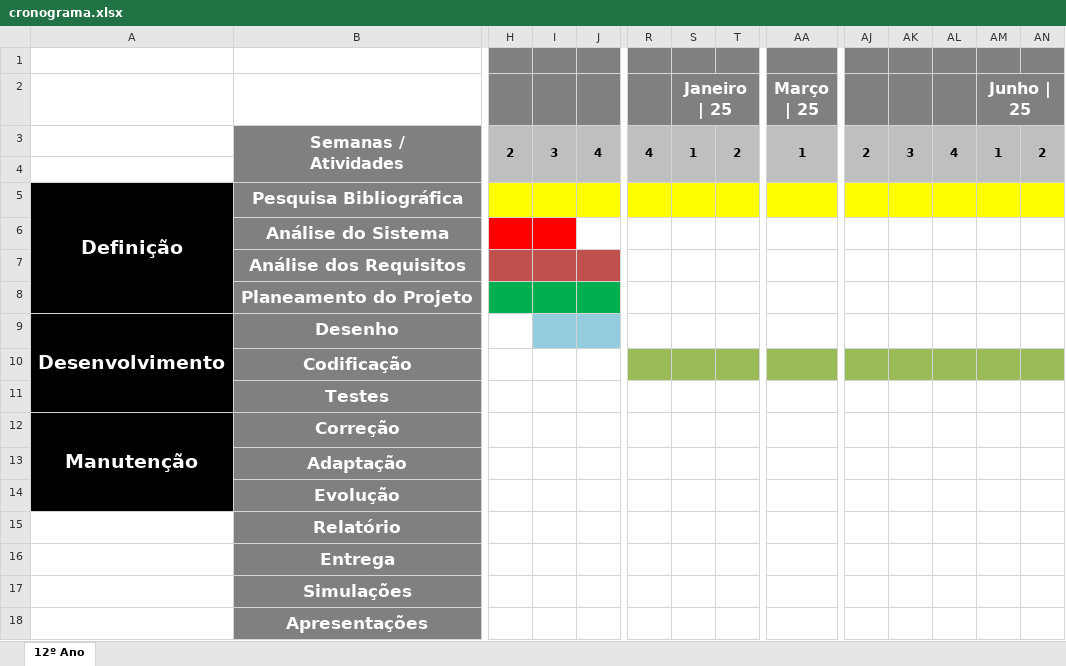
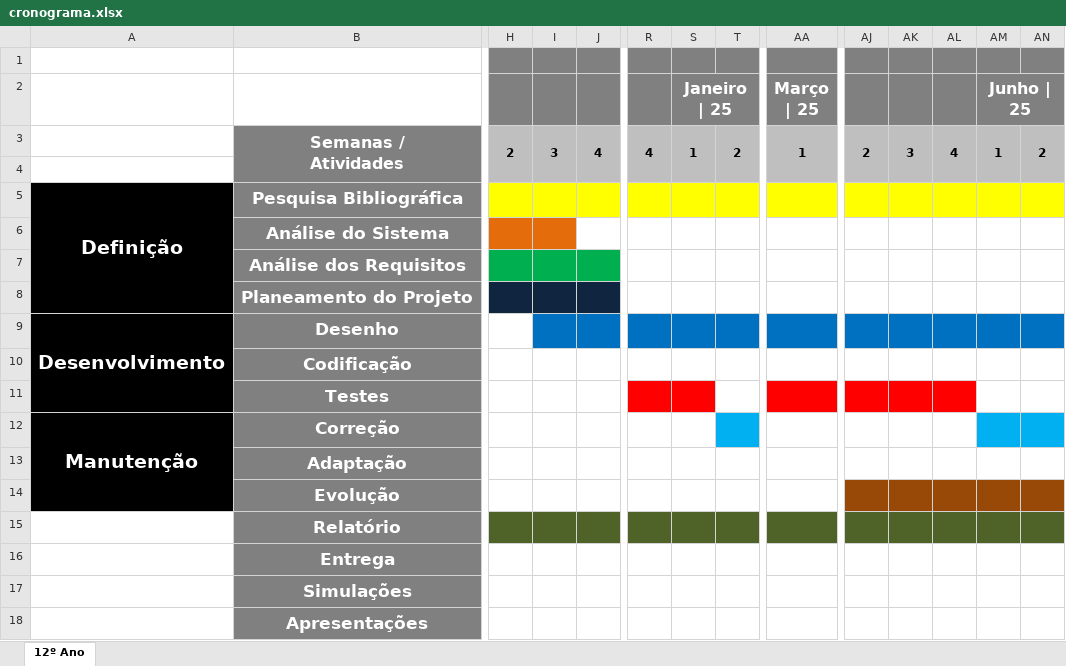
Before and after one commit to ytomee/pap, an Excel workbook: cronograma.xlsx, sheet 12º Ano, drawn as a sheet; only a part is shown, gaps mark what is left out; values as stored, in another font and other column widths than the file's, no borders; the diff covers the shown part only; the diff names each change by its address in the sheet, - before the commit and + after, or states it on an @@ line.

```diff
--- a/cronograma.xlsx (sheet 12º Ano)
+++ b/cronograma.xlsx (sheet 12º Ano)
-H6:I6 fill: #FF0000
+H6:I6 fill: #E46C0A
-H7:J7 fill: #C0504D
+H7:J7 fill: #00B050
-H8:J8 fill: #00B050
+H8:J8 fill: #10253F
-I9:J9 fill: #93CDDD
+I9:J9 fill: #0070C0
-R9:AN9 fill: none
+R9:AN9 fill: #0070C0
-R10:T10 fill: #9BBB59
+R10:T10 fill: none
-AA10 fill: #9BBB59
+AA10 fill: none
-AJ10:AN10 fill: #9BBB59
+AJ10:AN10 fill: none
-R11:S11 fill: none
+R11:S11 fill: #FF0000
-AA11 fill: none
+AA11 fill: #FF0000
-AJ11:AL11 fill: none
+AJ11:AL11 fill: #FF0000
-T12 fill: none
+T12 fill: #00B0F0
-AM12:AN12 fill: none
+AM12:AN12 fill: #00B0F0
-AJ14:AN14 fill: none
+AJ14:AN14 fill: #984807
-H15:AN15 fill: none
+H15:AN15 fill: #4F6228
```
Also changed, not shown: cell formats elsewhere in this sheet, 4 other files.
